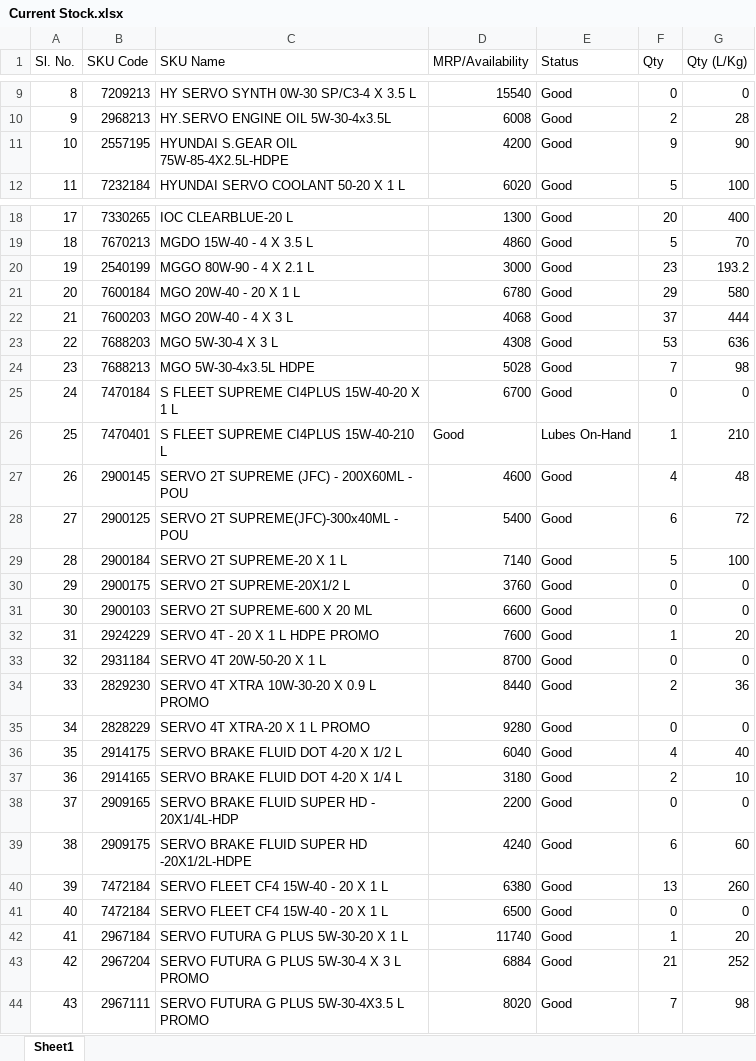
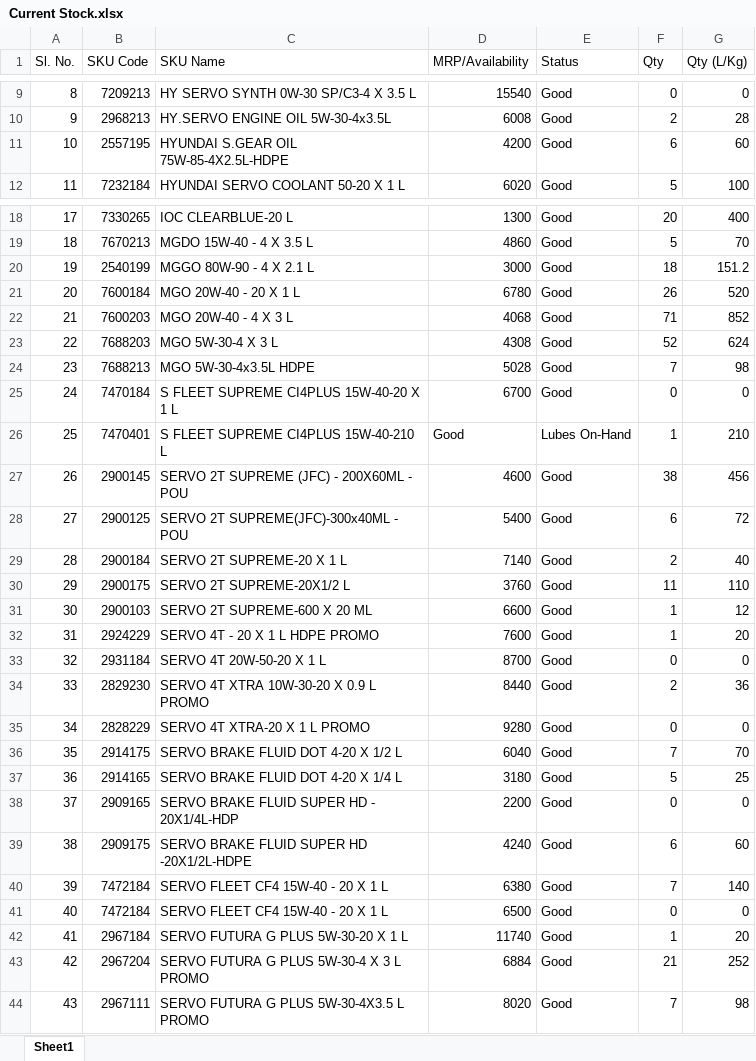
Before and after one commit to alh-5/site, an Excel workbook: Stock Available from Not Received physical product/Current Stock.xlsx, sheet Sheet1, drawn as a sheet; only a part is shown, gaps mark what is left out; values as stored, in another font and other column widths than the file's, no cell formats; the diff covers the shown part only; the diff names each change by its address in the sheet, - before the commit and + after, or states it on an @@ line.

```diff
--- a/Stock Available from Not Received physical product/Current Stock.xlsx (sheet Sheet1)
+++ b/Stock Available from Not Received physical product/Current Stock.xlsx (sheet Sheet1)
-F11 (Qty): 9
+F11 (Qty): 6
-G11 (Qty (L/Kg)): 90
+G11 (Qty (L/Kg)): 60
-F20 (Qty): 23
+F20 (Qty): 18
-G20 (Qty (L/Kg)): 193.2
+G20 (Qty (L/Kg)): 151.2
-F21 (Qty): 29
+F21 (Qty): 26
-G21 (Qty (L/Kg)): 580
+G21 (Qty (L/Kg)): 520
-F22 (Qty): 37
+F22 (Qty): 71
-G22 (Qty (L/Kg)): 444
+G22 (Qty (L/Kg)): 852
-F23 (Qty): 53
+F23 (Qty): 52
-G23 (Qty (L/Kg)): 636
+G23 (Qty (L/Kg)): 624
-F27 (Qty): 4
+F27 (Qty): 38
-G27 (Qty (L/Kg)): 48
+G27 (Qty (L/Kg)): 456
-F29 (Qty): 5
+F29 (Qty): 2
-G29 (Qty (L/Kg)): 100
+G29 (Qty (L/Kg)): 40
-F30 (Qty): 0
+F30 (Qty): 11
-G30 (Qty (L/Kg)): 0
+G30 (Qty (L/Kg)): 110
-F31 (Qty): 0
+F31 (Qty): 1
-G31 (Qty (L/Kg)): 0
+G31 (Qty (L/Kg)): 12
-F36 (Qty): 4
+F36 (Qty): 7
-G36 (Qty (L/Kg)): 40
+G36 (Qty (L/Kg)): 70
-F37 (Qty): 2
+F37 (Qty): 5
-G37 (Qty (L/Kg)): 10
+G37 (Qty (L/Kg)): 25
-F40 (Qty): 13
+F40 (Qty): 7
-G40 (Qty (L/Kg)): 260
+G40 (Qty (L/Kg)): 140
```
Also changed, not shown: 5 added rows, 34 edited cells and row numbers in column A elsewhere in this sheet, cell formats, data/sales2526.xlsx, 2 other files.
